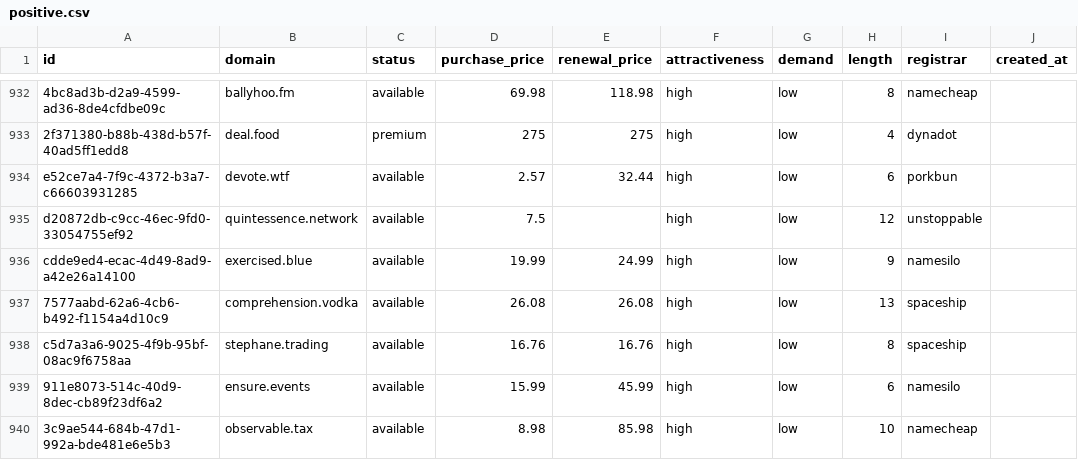
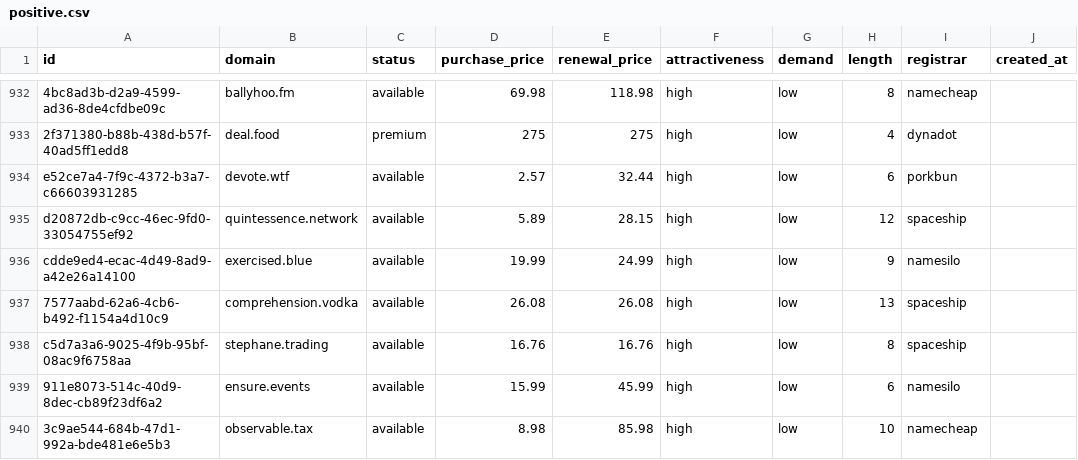
Before and after one commit to UniqueDomains/positive-oneword-domains, a CSV file: positive.csv, drawn as a sheet; only a part is shown, gaps mark what is left out; the diff covers the shown part only; the diff names each change by its address in the sheet, - before the commit and + after, or states it on an @@ line.

```diff
--- a/positive.csv
+++ b/positive.csv
-D935 (purchase_price): 7.5
+D935 (purchase_price): 5.89
-E935 (renewal_price): (empty)
+E935 (renewal_price): 28.15
-I935 (registrar): unstoppable
+I935 (registrar): spaceship
```
Also changed, not shown: 15 edited cells elsewhere in this file, 5 other files.
